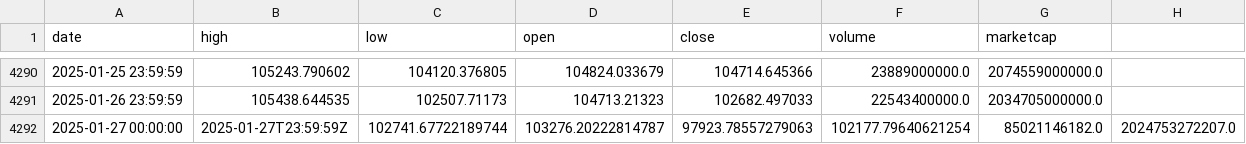
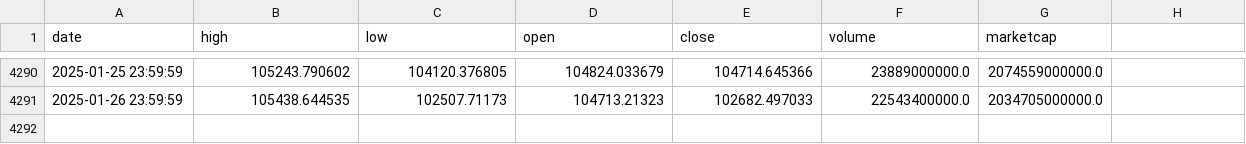
Before and after one commit to dlzcods/btc-prices-prediction, a CSV file: data/btc_historical_data.csv, drawn as a sheet; only a part is shown, gaps mark what is left out; the diff names each change by its address in the sheet, - before the commit and + after, or states it on an @@ line.

```diff
--- a/data/btc_historical_data.csv
+++ b/data/btc_historical_data.csv
-row 4292: 2025-01-27 00:00:00 | 2025-01-27T23:59:59Z | 102741.67722189744 | 103276.20222814787 | 97923.78557279063 | 102177.79640621254 | 85021146182.0 | 2024753272207.0
```
Also changed, not shown: 1 other file.
